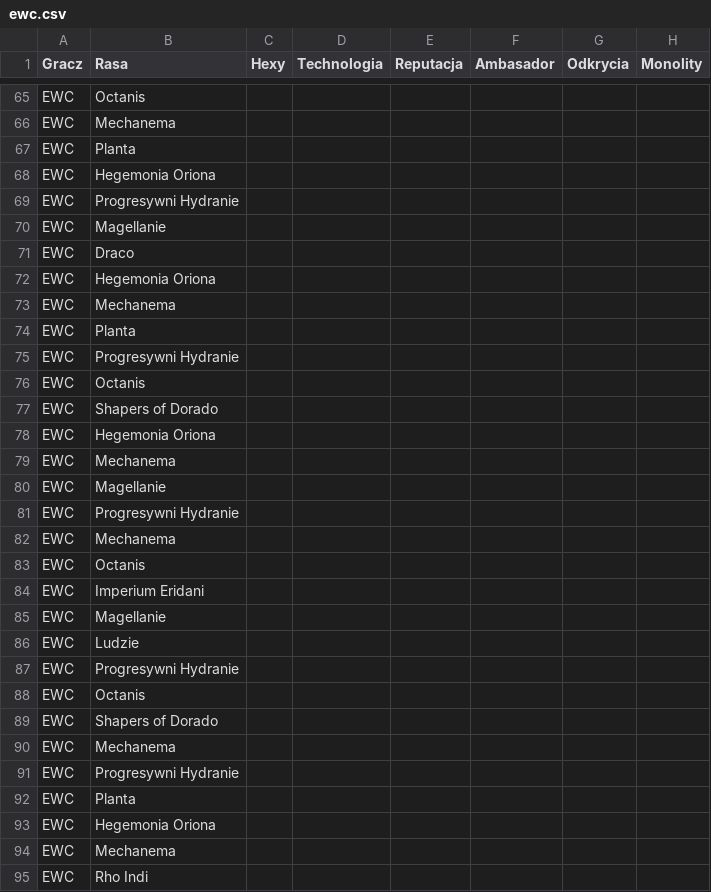
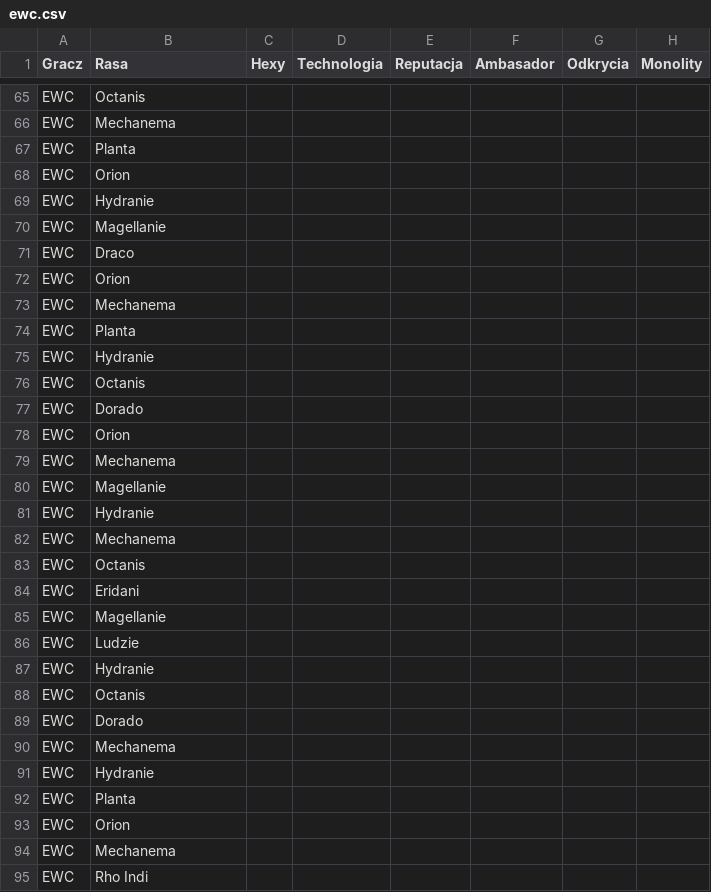
Before and after one commit to PawelDomalewski/newdawnforgalaxy, a CSV file: public/images/sesje/ewc.csv, drawn as a sheet; only a part is shown, gaps mark what is left out; the diff covers the shown part only; the diff names each change by its address in the sheet, - before the commit and + after, or states it on an @@ line.

```diff
--- a/public/images/sesje/ewc.csv
+++ b/public/images/sesje/ewc.csv
-B68 (Rasa): Hegemonia Oriona
+B68 (Rasa): Orion
-B69 (Rasa): Progresywni Hydranie
+B69 (Rasa): Hydranie
-B72 (Rasa): Hegemonia Oriona
+B72 (Rasa): Orion
-B75 (Rasa): Progresywni Hydranie
+B75 (Rasa): Hydranie
-B77 (Rasa): Shapers of Dorado
+B77 (Rasa): Dorado
-B78 (Rasa): Hegemonia Oriona
+B78 (Rasa): Orion
-B81 (Rasa): Progresywni Hydranie
+B81 (Rasa): Hydranie
-B84 (Rasa): Imperium Eridani
+B84 (Rasa): Eridani
-B87 (Rasa): Progresywni Hydranie
+B87 (Rasa): Hydranie
-B89 (Rasa): Shapers of Dorado
+B89 (Rasa): Dorado
-B91 (Rasa): Progresywni Hydranie
+B91 (Rasa): Hydranie
-B93 (Rasa): Hegemonia Oriona
+B93 (Rasa): Orion
```
Also changed, not shown: 53 edited cells elsewhere in this file, public/images/sesje/stat.csv, 28 other files.
